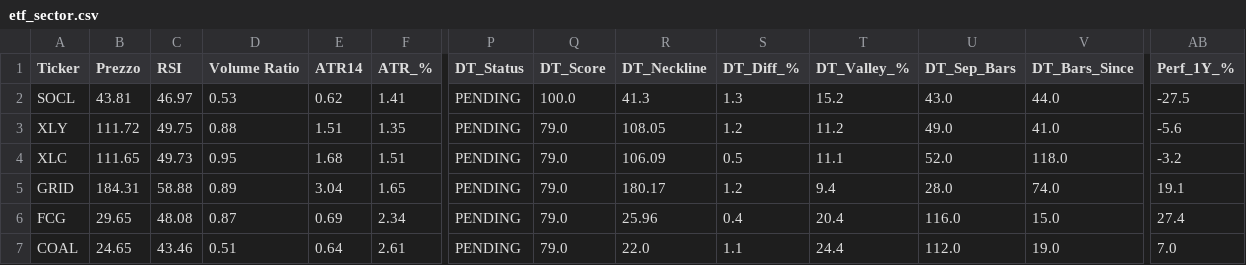
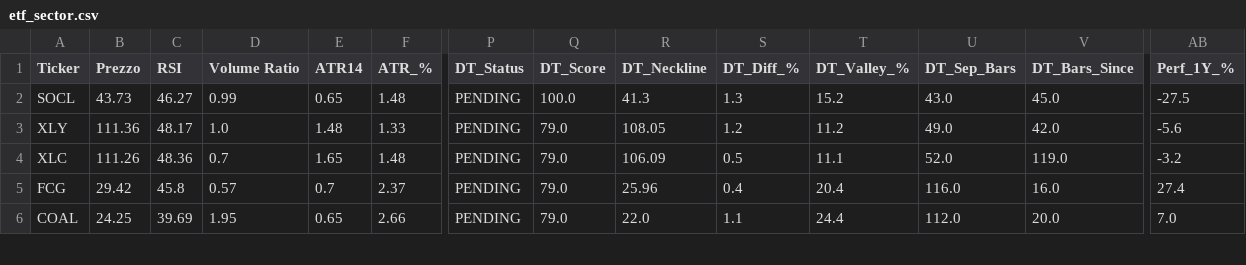
Before and after one commit to nikthetrip/Patterns-Screener, a CSV file: data/etf_sector.csv, drawn as a sheet; only a part is shown, gaps mark what is left out; removed rows and columns are numbered as before the commit, all else as after; rows hold the shown columns only; the diff covers the shown part only; the diff names each change by its address in the sheet, - before the commit and + after, or states it on an @@ line.

```diff
--- a/data/etf_sector.csv
+++ b/data/etf_sector.csv
-B2 (Prezzo): 43.81
+B2 (Prezzo): 43.73
-C2 (RSI): 46.97
+C2 (RSI): 46.27
-D2 (Volume Ratio): 0.53
+D2 (Volume Ratio): 0.99
-E2 (ATR14): 0.62
+E2 (ATR14): 0.65
-F2 (ATR_%): 1.41
+F2 (ATR_%): 1.48
-V2 (DT_Bars_Since): 44.0
+V2 (DT_Bars_Since): 45.0
-B3 (Prezzo): 111.72
+B3 (Prezzo): 111.36
-C3 (RSI): 49.75
+C3 (RSI): 48.17
-D3 (Volume Ratio): 0.88
+D3 (Volume Ratio): 1.0
-E3 (ATR14): 1.51
+E3 (ATR14): 1.48
-F3 (ATR_%): 1.35
+F3 (ATR_%): 1.33
-V3 (DT_Bars_Since): 41.0
+V3 (DT_Bars_Since): 42.0
-B4 (Prezzo): 111.65
+B4 (Prezzo): 111.26
-C4 (RSI): 49.73
+C4 (RSI): 48.36
-D4 (Volume Ratio): 0.95
+D4 (Volume Ratio): 0.7
-E4 (ATR14): 1.68
+E4 (ATR14): 1.65
-F4 (ATR_%): 1.51
+F4 (ATR_%): 1.48
-V4 (DT_Bars_Since): 118.0
+V4 (DT_Bars_Since): 119.0
-row 5: GRID | 184.31 | 58.88 | 0.89 | 3.04 | 1.65 | PENDING | 79.0 | 180.17 | 1.2 | 9.4 | 28.0 | 74.0 | 19.1
-B5 (Prezzo): 29.65
+B5 (Prezzo): 29.42
-C5 (RSI): 48.08
+C5 (RSI): 45.8
-D5 (Volume Ratio): 0.87
+D5 (Volume Ratio): 0.57
-E5 (ATR14): 0.69
+E5 (ATR14): 0.7
-F5 (ATR_%): 2.34
+F5 (ATR_%): 2.37
-V5 (DT_Bars_Since): 15.0
+V5 (DT_Bars_Since): 16.0
-B6 (Prezzo): 24.65
+B6 (Prezzo): 24.25
-C6 (RSI): 43.46
+C6 (RSI): 39.69
-D6 (Volume Ratio): 0.51
+D6 (Volume Ratio): 1.95
-E6 (ATR14): 0.64
+E6 (ATR14): 0.65
-F6 (ATR_%): 2.61
+F6 (ATR_%): 2.66
-V6 (DT_Bars_Since): 19.0
+V6 (DT_Bars_Since): 20.0
```
Also changed, not shown: 1 added row, 1 removed row and 54 edited cells elsewhere in this file, data/etf_info.csv, data/stocks_4H.csv, 4 other files.
